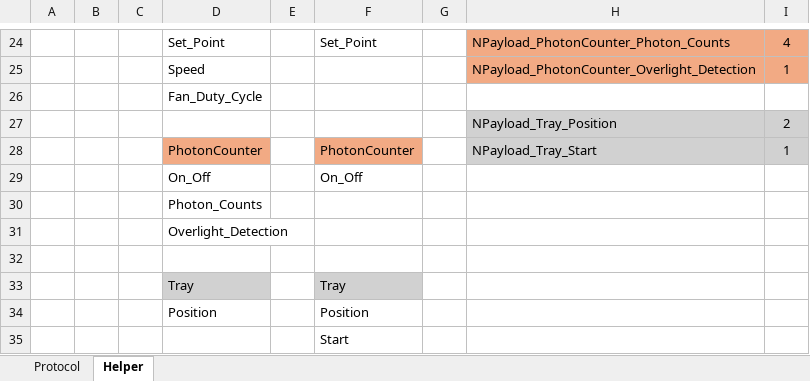
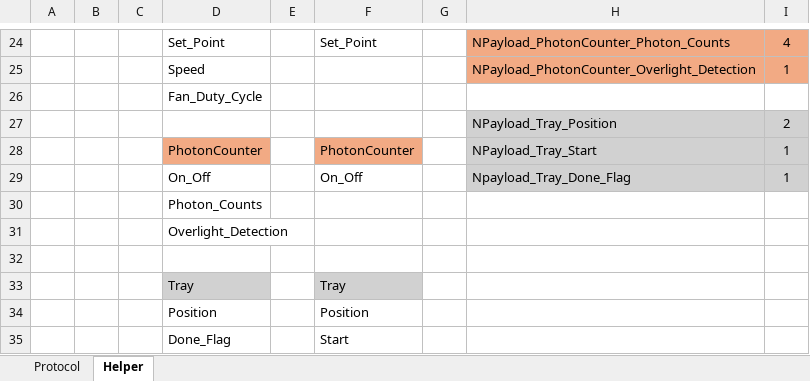
Before and after one commit to Patipolt/evoflow_control_entity, an Excel workbook: doc/EvoFlow_Protocol.xlsm, sheet Helper, drawn as a sheet; only a part is shown, gaps mark what is left out; values as stored, in another font and other column widths than the file's, no borders; the diff names each change by its address in the sheet, - before the commit and + after, or states it on an @@ line.

Commit message:
Expanded protocol to cover telemetry and Samuel's sample extraction done status

```diff
--- a/doc/EvoFlow_Protocol.xlsm (sheet Helper)
+++ b/doc/EvoFlow_Protocol.xlsm (sheet Helper)
-H29: (empty)
+H29: Npayload_Tray_Done_Flag
-H29:I29 fill: none
+H29:I29 fill: #D1D1D1
-I29: (empty)
+I29: 1
-D35: (empty)
+D35: Done_Flag
```
Also changed, not shown: sheet Protocol, formulas that keep their value, charts or pictures, 9 other files.
